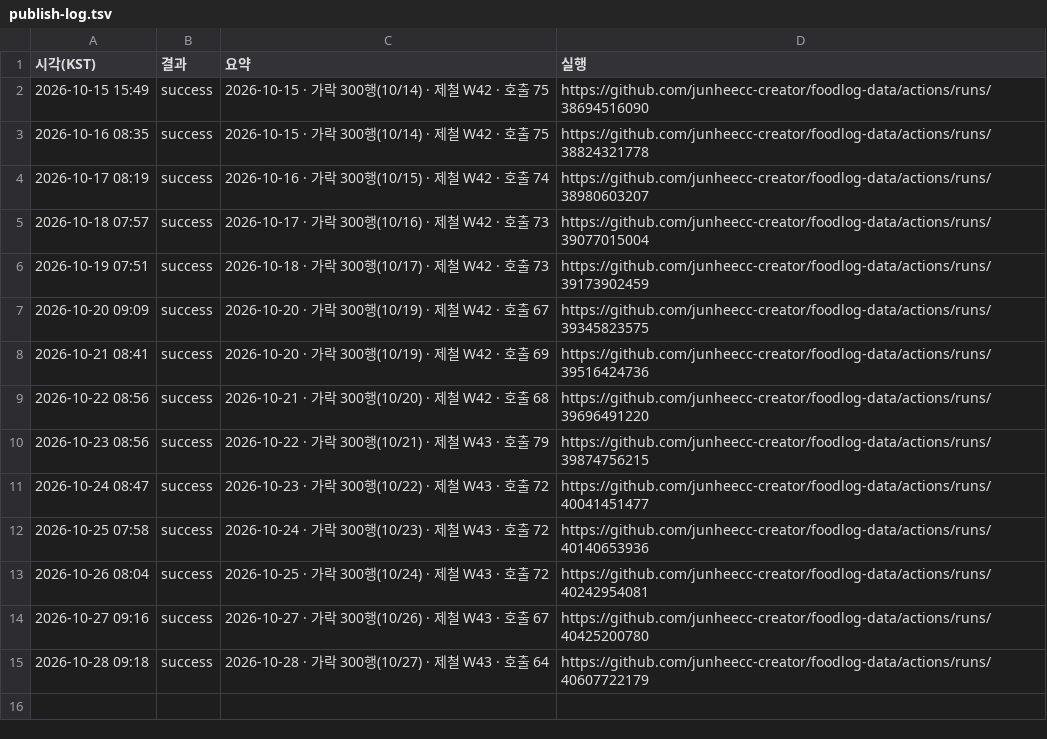
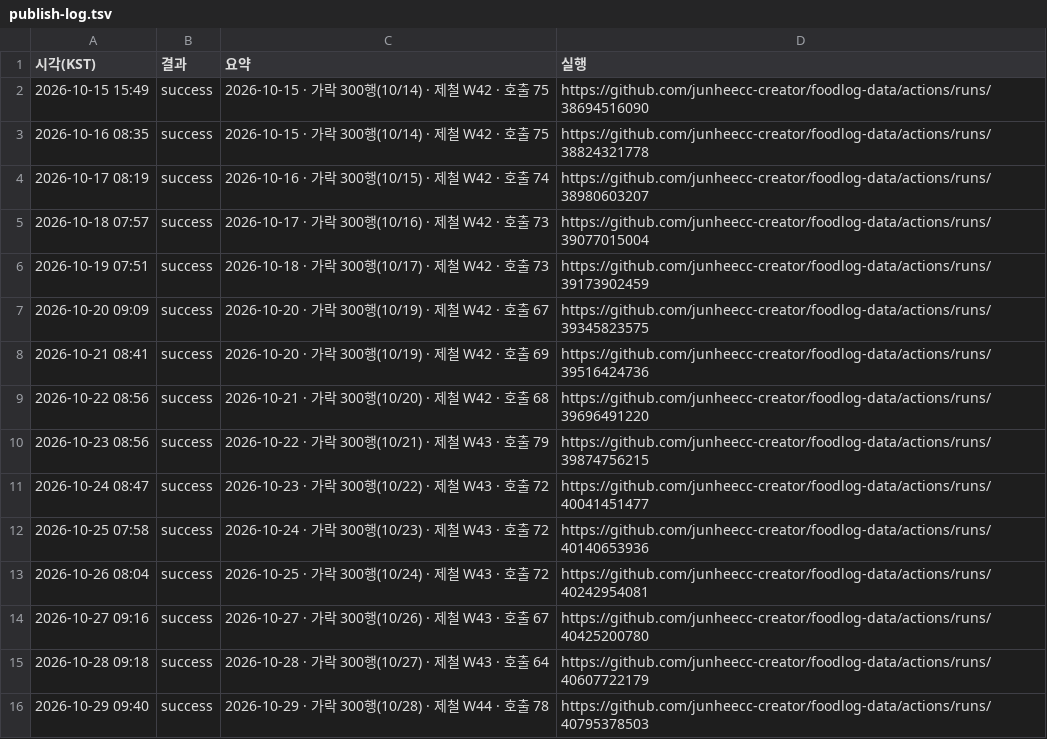
Before and after one commit to junheecc-creator/foodlog-data, a TSV file: publish-log.tsv, drawn as a sheet; the diff names each change by its address in the sheet, - before the commit and + after, or states it on an @@ line.

```diff
--- a/publish-log.tsv
+++ b/publish-log.tsv
+row 16: 2026-10-29 09:40 | success | 2026-10-29 · 가락 300행(10/28) · 제철 W44 · 호출 78 | https://github.com/junheecc-creator/foodlog-data/actions/runs/40795378503
```
